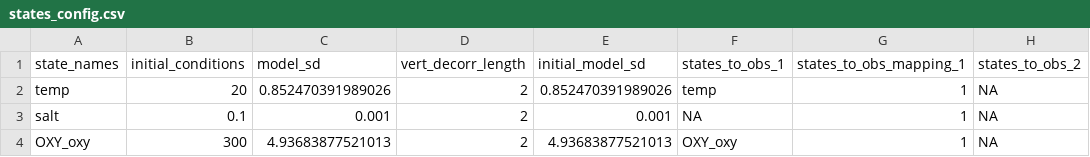
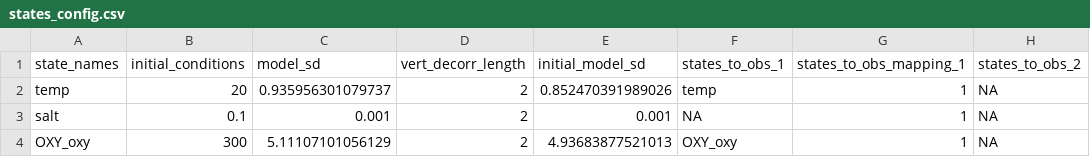
Before and after one commit to wwoelmer/SUNP_fcasts_temp_DO_MS, a CSV file: configuration/UC_analysis/states_config.csv, drawn as a sheet; only a part is shown; the diff names each change by its address in the sheet, - before the commit and + after, or states it on an @@ line.

Commit message:
calculate sd to initialize on May 2018

```diff
--- a/configuration/UC_analysis/states_config.csv
+++ b/configuration/UC_analysis/states_config.csv
-C2 (model_sd): 0.852470391989026
+C2 (model_sd): 0.935956301079737
-C4 (model_sd): 4.93683877521013
+C4 (model_sd): 5.11107101056129
```
Also changed, not shown: 2 other files.
